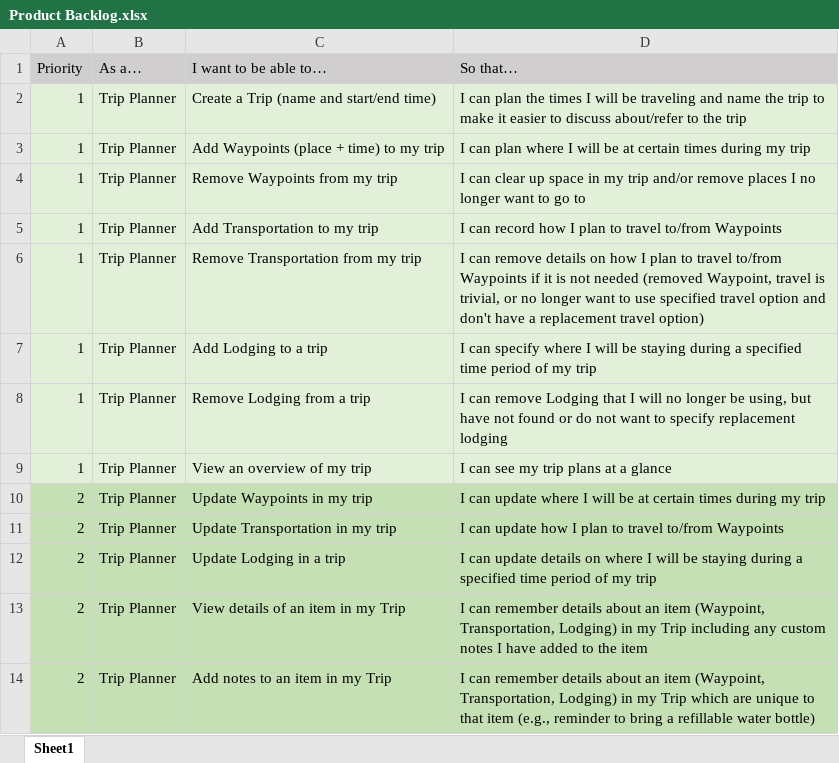
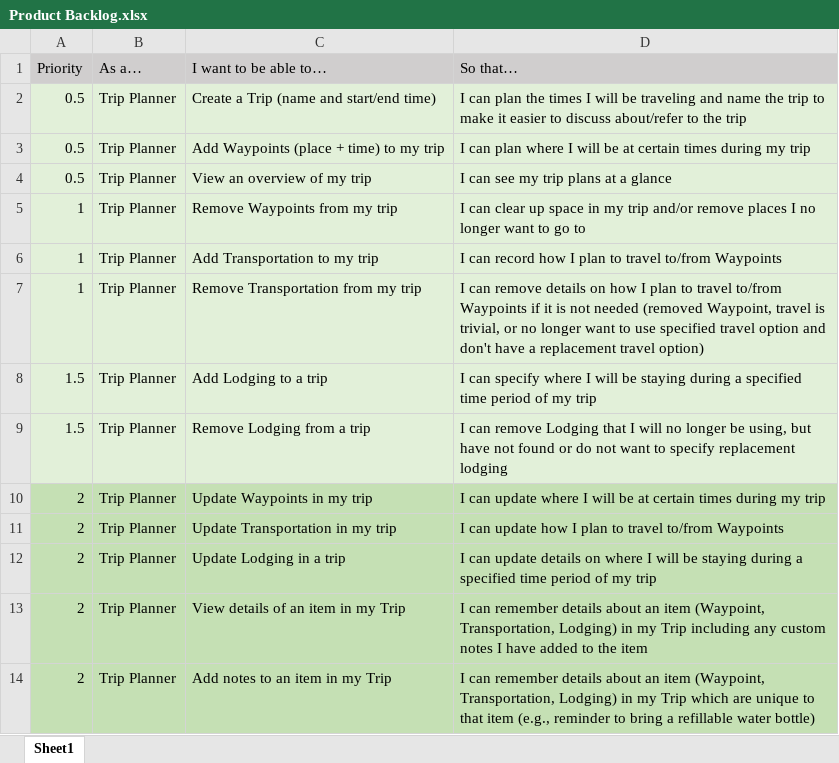
Before and after one commit to jgolden6/TheTripMaster, an Excel workbook: sprints/Product Backlog.xlsx, sheet Sheet1, drawn as a sheet; only a part is shown; values as stored, in another font and other column widths than the file's, no borders; removed rows and columns are numbered as before the commit, all else as after; the diff names each change by its address in the sheet, - before the commit and + after, or states it on an @@ line.

Commit message:
updated product backlog following sprint 1 demo

```diff
--- a/sprints/Product Backlog.xlsx (sheet Sheet1)
+++ b/sprints/Product Backlog.xlsx (sheet Sheet1)
-A2:A3 (Priority): 1
+A2:A3 (Priority): 0.5
+row 4: 0.5 | Trip Planner | View an overview of my trip | I can see my trip plans at a glance
-A8:A9 (Priority): 1
+A8:A9 (Priority): 1.5
-row 9: 1 | Trip Planner | View an overview of my trip | I can see my trip plans at a glance
```
